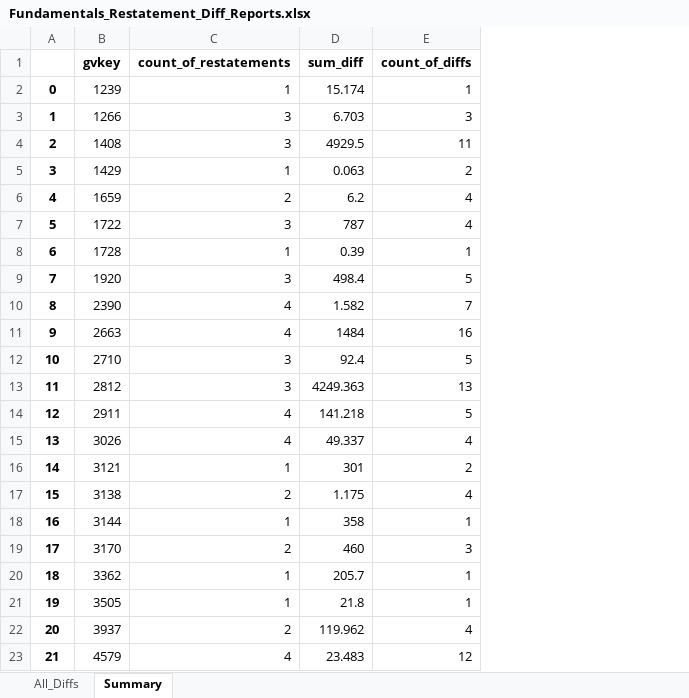
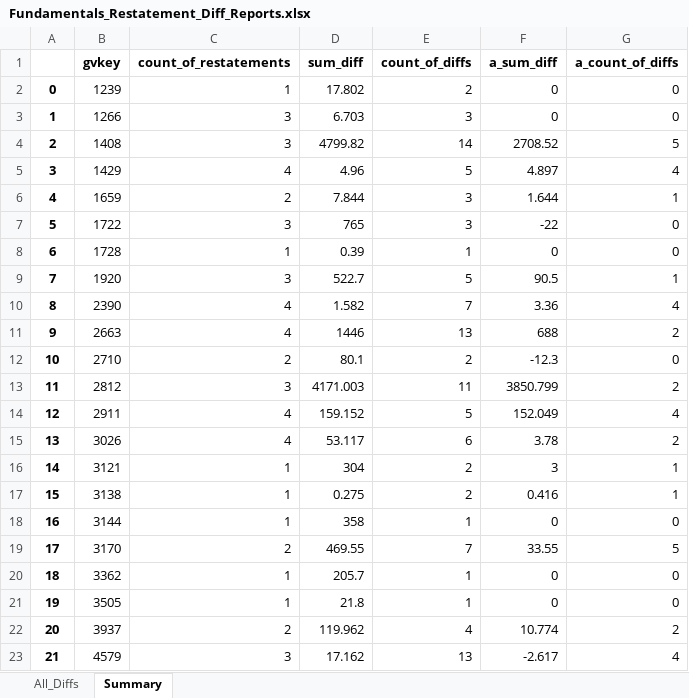
Before and after one commit to bcullinan32/CapstoneProject, an Excel workbook: Export/Fundamentals_Restatement_Diff_Reports.xlsx, sheet Summary, drawn as a sheet; only a part is shown; values as stored, in another font and other column widths than the file's, no borders; the diff covers the shown part only; the diff names each change by its address in the sheet, - before the commit and + after, or states it on an @@ line.

```diff
--- a/Export/Fundamentals_Restatement_Diff_Reports.xlsx (sheet Summary)
+++ b/Export/Fundamentals_Restatement_Diff_Reports.xlsx (sheet Summary)
+column F (a_sum_diff), rows 2-23: 0 | 0 | 2708.52 | 4.897 | 1.644 | -22 | 0 | 90.5 | 3.36 | 688 | -12.3 | 3850.799 | 152.049 | 3.78 | 3 | 0.416 | 0 | 33.55 | 0 | 0 | 10.774 | -2.617
+column G (a_count_of_diffs), rows 2-23: 0 | 0 | 5 | 4 | 1 | 0 | 0 | 1 | 4 | 2 | 0 | 2 | 4 | 2 | 1 | 1 | 0 | 5 | 0 | 0 | 2 | 4
-D2 (sum_diff): 15.174
+D2 (sum_diff): 17.802
-E2 (count_of_diffs): 1
+E2 (count_of_diffs): 2
-D4 (sum_diff): 4929.5
+D4 (sum_diff): 4799.82
-E4 (count_of_diffs): 11
+E4 (count_of_diffs): 14
-C5 (count_of_restatements): 1
+C5 (count_of_restatements): 4
-D5 (sum_diff): 0.063
+D5 (sum_diff): 4.96
-E5 (count_of_diffs): 2
+E5 (count_of_diffs): 5
-D6 (sum_diff): 6.2
+D6 (sum_diff): 7.844
-E6:E7 (count_of_diffs): 4
+E6:E7 (count_of_diffs): 3
-D7 (sum_diff): 787
+D7 (sum_diff): 765
-D9 (sum_diff): 498.4
+D9 (sum_diff): 522.7
-D11 (sum_diff): 1484
+D11 (sum_diff): 1446
-E11 (count_of_diffs): 16
+E11 (count_of_diffs): 13
-C12 (count_of_restatements): 3
+C12 (count_of_restatements): 2
-D12 (sum_diff): 92.4
+D12 (sum_diff): 80.1
-E12 (count_of_diffs): 5
+E12 (count_of_diffs): 2
-D13 (sum_diff): 4249.363
+D13 (sum_diff): 4171.003
-E13 (count_of_diffs): 13
+E13 (count_of_diffs): 11
-D14 (sum_diff): 141.218
+D14 (sum_diff): 159.152
-D15 (sum_diff): 49.337
+D15 (sum_diff): 53.117
-E15 (count_of_diffs): 4
+E15 (count_of_diffs): 6
-D16 (sum_diff): 301
+D16 (sum_diff): 304
-C17 (count_of_restatements): 2
+C17 (count_of_restatements): 1
-D17 (sum_diff): 1.175
+D17 (sum_diff): 0.275
-E17 (count_of_diffs): 4
+E17 (count_of_diffs): 2
-D19 (sum_diff): 460
+D19 (sum_diff): 469.55
-E19 (count_of_diffs): 3
+E19 (count_of_diffs): 7
-C23 (count_of_restatements): 4
+C23 (count_of_restatements): 3
-D23 (sum_diff): 23.483
+D23 (sum_diff): 17.162
-E23 (count_of_diffs): 12
+E23 (count_of_diffs): 13
```
Also changed, not shown: 8 added rows, 5 removed rows, 215 edited cells and row numbers in column A elsewhere in this sheet, sheet All_Diffs, Export/Fundamentals_DD_wRemaining.xlsx, Export/WorkingSheetArchive/Fundamentals_DD_wRemaining_Analysis_v4.xlsx, 13 other files.
